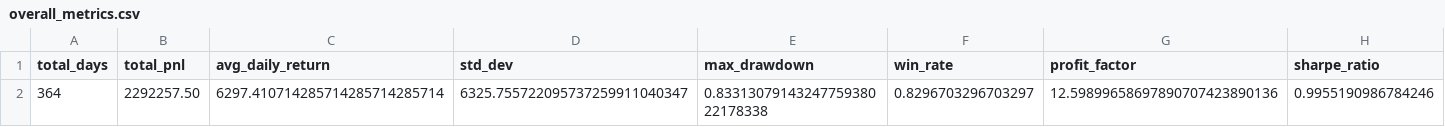
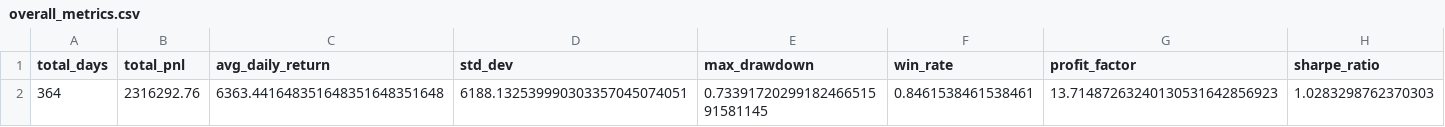
Before and after one commit to Ei3-kw/ALGOJAM-2025-PUBLIC, a CSV file: trader_interface/simulation_results/overall_metrics.csv, drawn as a sheet; only a part is shown; removed rows and columns are numbered as before the commit, all else as after; rows hold the shown columns only; the diff names each change by its address in the sheet, - before the commit and + after, or states it on an @@ line.

```diff
--- a/trader_interface/simulation_results/overall_metrics.csv
+++ b/trader_interface/simulation_results/overall_metrics.csv
-row 2: 364 | 2292257.50 | 6297.410714285714285714285714 | 6325.755722095737259911040347 | 0.8331307914324775938022178338 | 0.8296703296703297 | 12.59899658697890707423890136 | 0.9955190986784246
+row 2: 364 | 2316292.76 | 6363.441648351648351648351648 | 6188.132539990303357045074051 | 0.7339172029918246651591581145 | 0.8461538461538461 | 13.71487263240130531642856923 | 1.0283298762370303
```
Also changed, not shown: trader_interface/simulation_results/instrument_metrics.csv, 3 other files.
